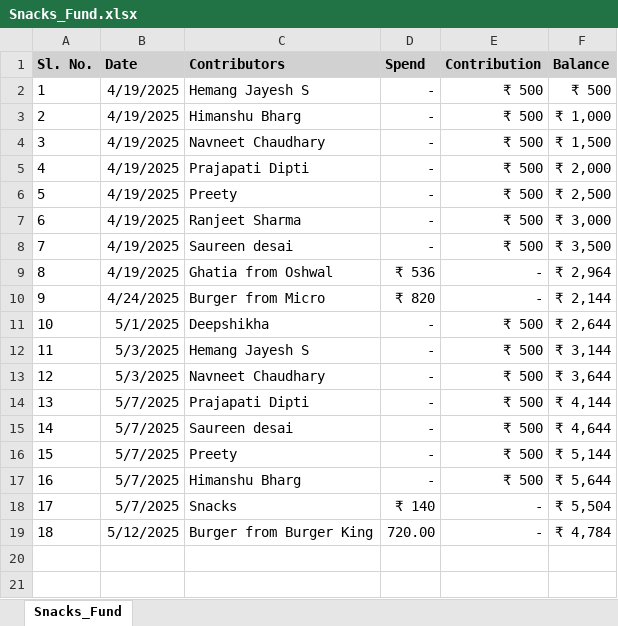
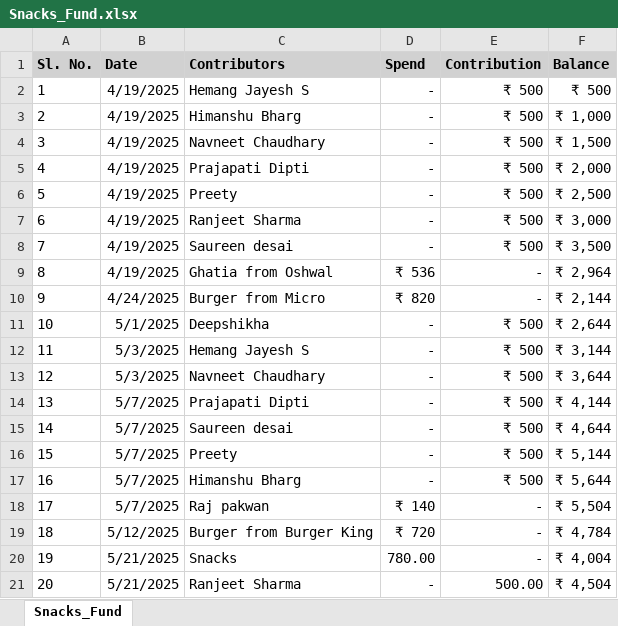
Before and after one commit to Navneet831/Snacks_Fund, an Excel workbook: Snacks_Fund.xlsx, sheet Snacks_Fund, drawn as a sheet; values as stored, in another font and other column widths than the file's, no borders; the diff names each change by its address in the sheet, - before the commit and + after, or states it on an @@ line.

Commit message:
Automated data update

```diff
--- a/Snacks_Fund.xlsx (sheet Snacks_Fund)
+++ b/Snacks_Fund.xlsx (sheet Snacks_Fund)
-C18 (Contributors): Snacks
+C18 (Contributors): Raj pakwan
-D19 (Spend): 720.00
+D19 (Spend): ₹ 720
+row 20: 19 | 5/21/2025 | Snacks | 780.00 | - | ₹ 4,004
+row 21: 20 | 5/21/2025 | Ranjeet Sharma | - | 500.00 | ₹ 4,504
```
